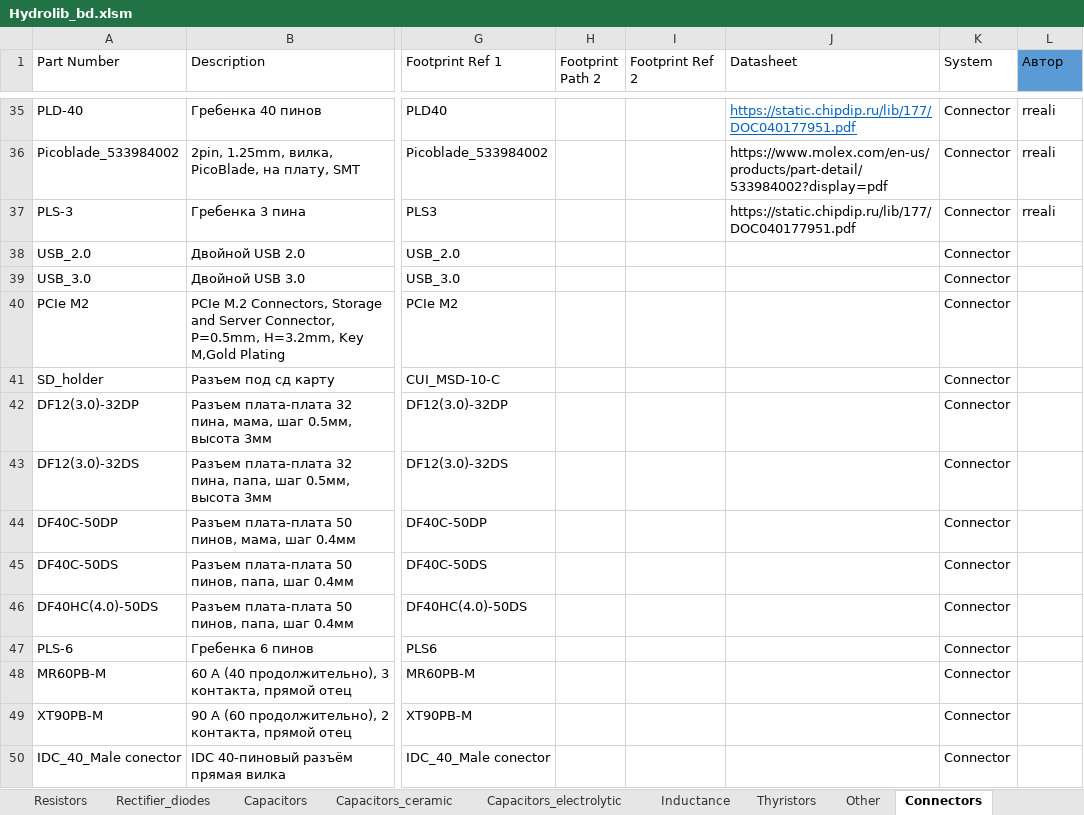
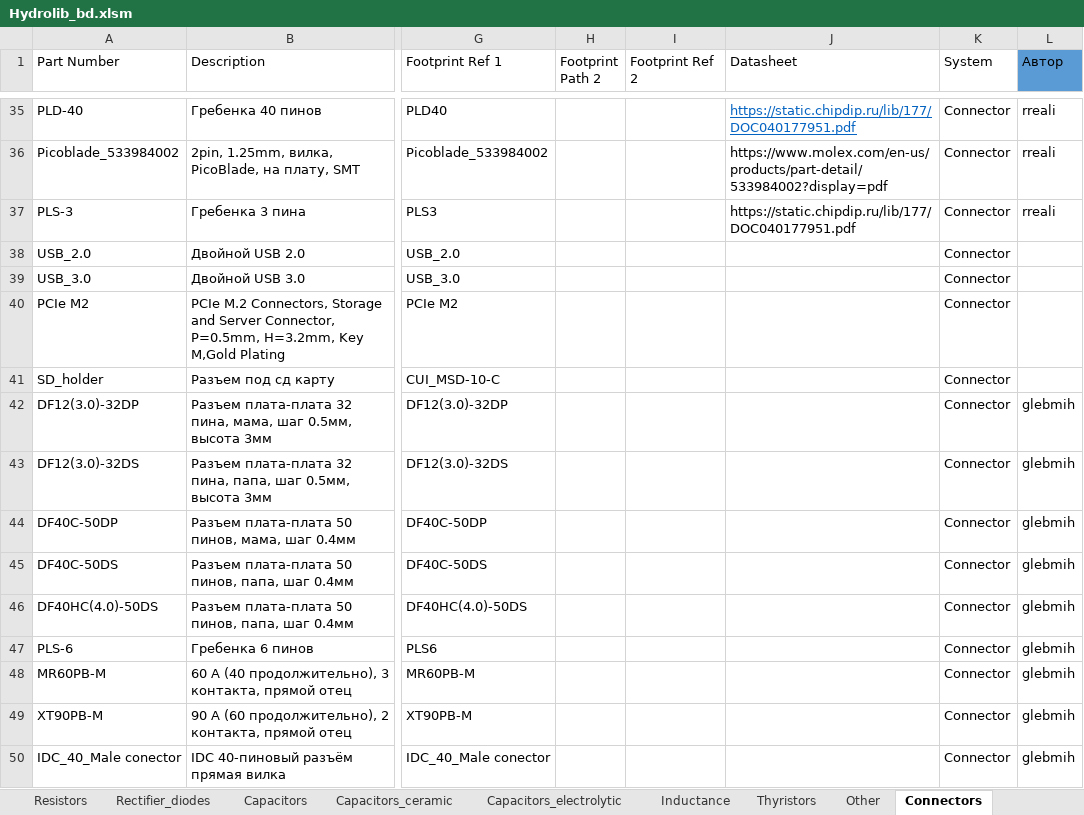
Before and after one commit to hydronautics-team/Hydrolib, an Excel workbook: Database/Hydrolib_bd.xlsm, sheet Connectors, drawn as a sheet; only a part is shown, gaps mark what is left out; values as stored, in another font and other column widths than the file's, no borders; table styles not drawn; the diff covers the shown part only; the diff names each change by its address in the sheet, - before the commit and + after, or states it on an @@ line.

```diff
--- a/Database/Hydrolib_bd.xlsm (sheet Connectors)
+++ b/Database/Hydrolib_bd.xlsm (sheet Connectors)
-L42:L50 (Автор): (empty)
+L42:L50 (Автор): glebmih
```
Also changed, not shown: 6 edited cells elsewhere in this sheet, sheet Other, sheet Schottky, sheet Transistors, sheet TVS, sheet Chips, 4 other files.
